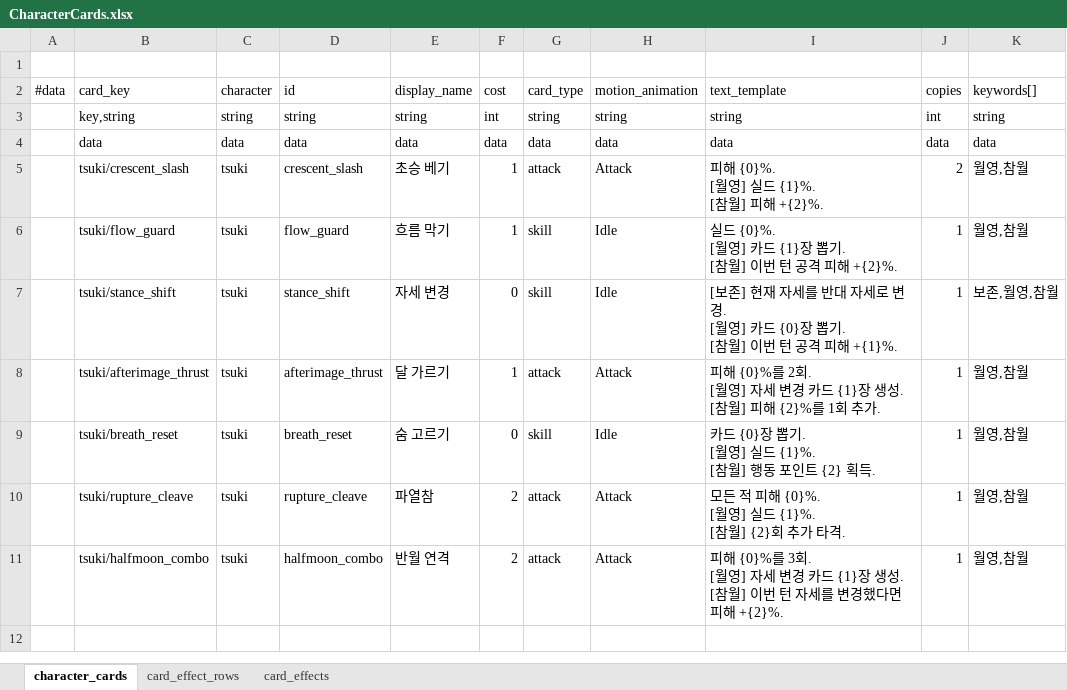
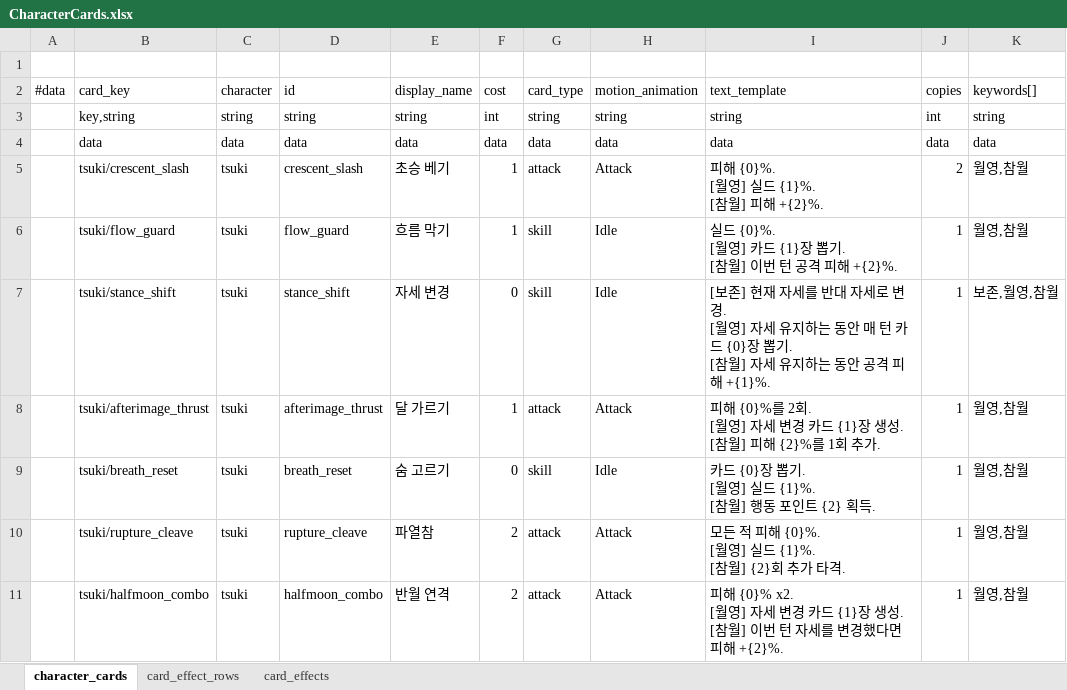
Before and after one commit to lbk0827/Project_A, an Excel workbook: project-a/tables/excel/CharacterCards.xlsx, sheet character_cards, drawn as a sheet; values as stored, in another font and other column widths than the file's, no borders; ↵ is a line break in a cell; the diff names each change by its address in the sheet, - before the commit and + after, or states it on an @@ line.

Commit message:
Sync stance shift card data

```diff
--- a/project-a/tables/excel/CharacterCards.xlsx (sheet character_cards)
+++ b/project-a/tables/excel/CharacterCards.xlsx (sheet character_cards)
-I7 (text_template): …[월영] 카드 {0}장 뽑기. ↵ [참월] 이번 턴 공격…
+I7 (text_template): …[월영] 자세 유지하는 동안 매 턴 카드 {0}장 뽑기. ↵ [참월] 자세 유지하는 동안 공격…
-I11 (text_template): 피해 {0}%를 3회. ↵ [월영]…
+I11 (text_template): 피해 {0}% x2. ↵ [월영]…
```
Also changed, not shown: sheet card_effect_rows, 1 other file.
